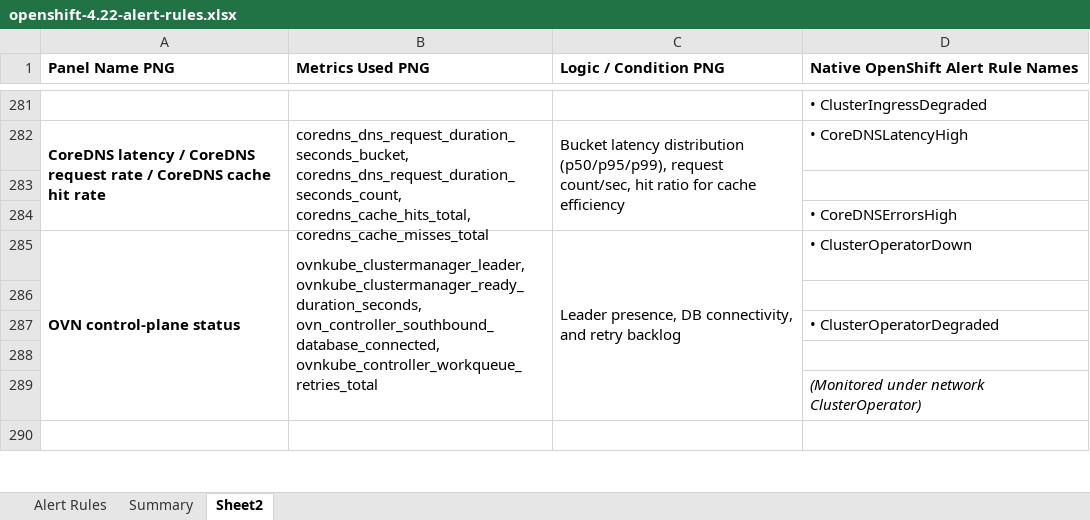
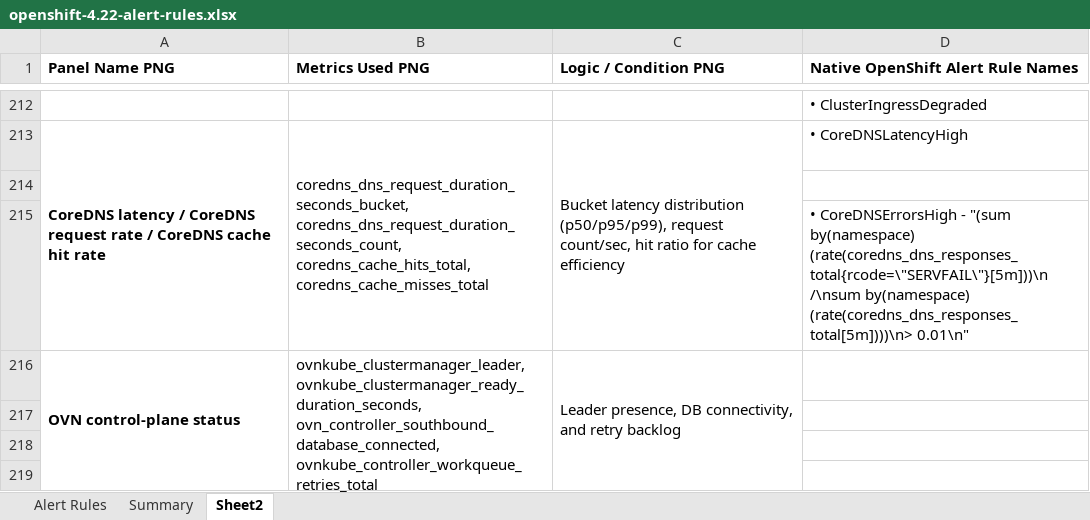
Before and after one commit to vineetsunny/SystemMemoryExceedsReservation, an Excel workbook: openshift-4.22-alert-rules.xlsx, sheet Sheet2, drawn as a sheet; only a part is shown, gaps mark what is left out; values as stored, in another font and other column widths than the file's, no borders; removed rows and columns are numbered as before the commit, all else as after; the diff covers the shown part only; the diff names each change by its address in the sheet, - before the commit and + after, or states it on an @@ line.

```diff
--- a/openshift-4.22-alert-rules.xlsx (sheet Sheet2)
+++ b/openshift-4.22-alert-rules.xlsx (sheet Sheet2)
-D215: • CoreDNSErrorsHigh
+D215: • CoreDNSErrorsHigh - "(sum by(namespace) (rate(coredns_dns_responses_total{rcode=\"SERVFAIL\"}[5m]))\n /\nsum by(namespace) (rate(coredns_dns_responses_total[5m])))\n> 0.01\n"
-A285:A289 merged
+A216:A220 merged
-B285:B289 merged
+B216:B220 merged
-C285:C289 merged
+C216:C220 merged
-D216: • ClusterOperatorDown
+D216: (empty)
-row 287:  |  |  | • ClusterOperatorDegraded
-row 289:  |  |  | (Monitored under network ClusterOperator)
```
Also changed, not shown: 176 added rows, 268 removed rows, 2 moved rows, 19 edited cells, cell formats and merged cells elsewhere in this sheet.
